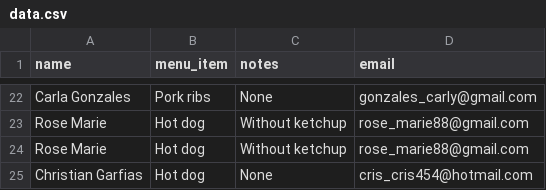
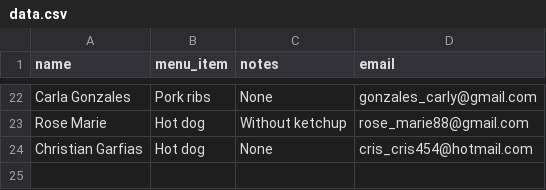
Before and after one commit to AMendez-SBSSecurity/DevSecOps-WebApp-Demo, a CSV file: static/data.csv, drawn as a sheet; only a part is shown, gaps mark what is left out.

Commit message:
Fix items of proof

```diff
--- a/static/data.csv
+++ b/static/data.csv
@@ -23,3 +23,2 @@ Carla Gonzales,Pork ribs,None,gonzales_carly@gmail.com
 Rose Marie ,Hot dog,Without ketchup,rose_marie88@gmail.com
-Rose Marie ,Hot dog,Without ketchup,rose_marie88@gmail.com
 Christian Garfias,Hot dog,None,cris_cris454@hotmail.com
```
